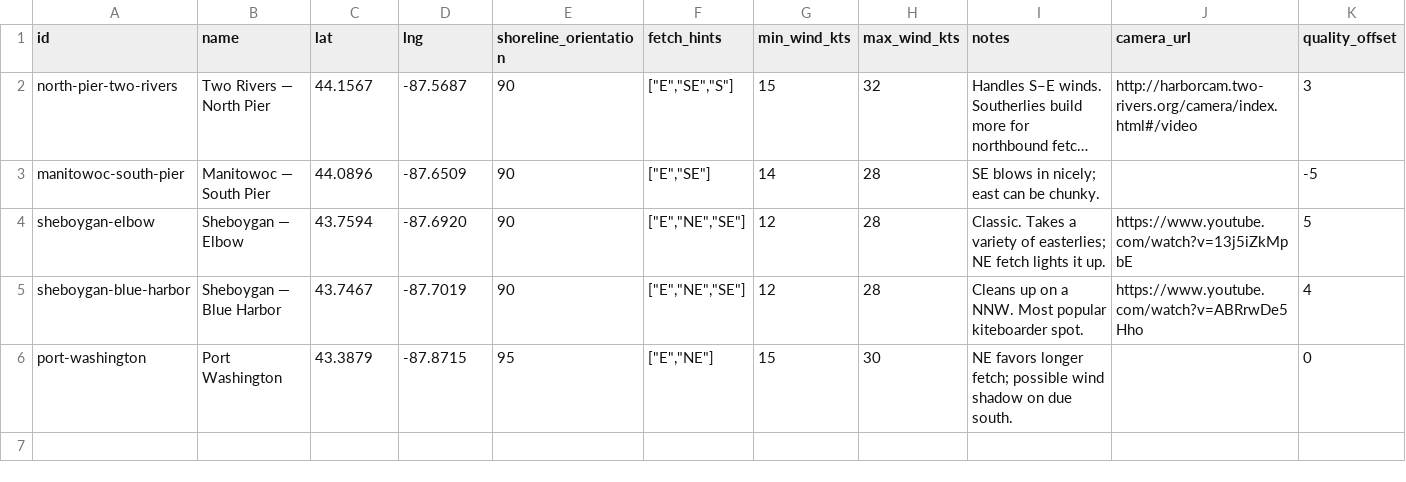
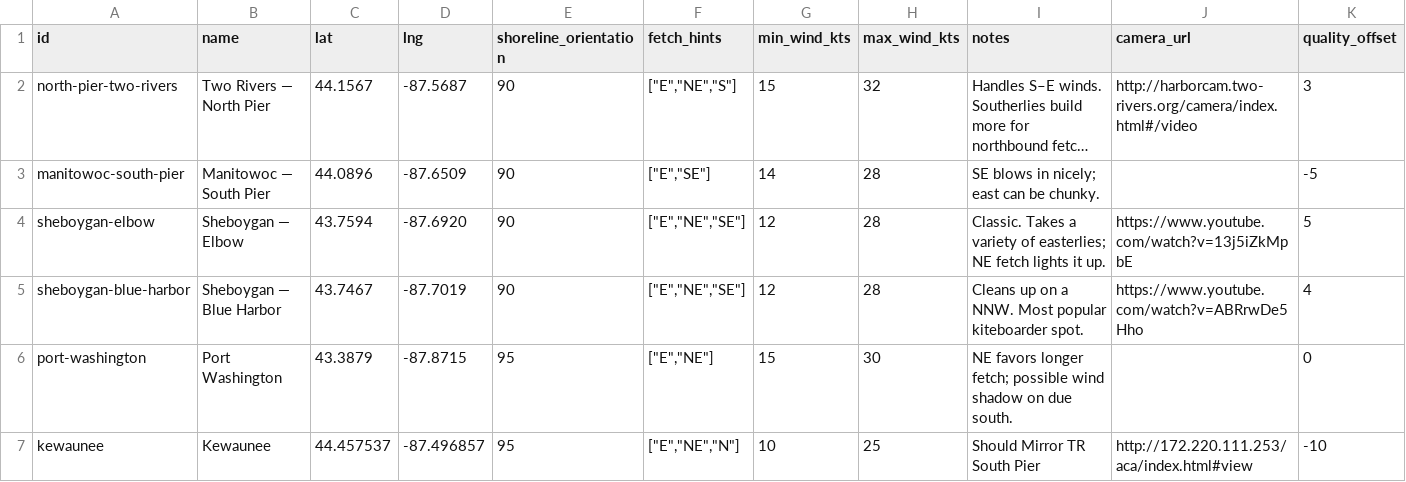
Before and after one commit to zeebecks/Surfs-up, a CSV file: app/data/spots.csv, drawn as a sheet; long unchanged cells end in …; the diff names each change by its address in the sheet, - before the commit and + after, or states it on an @@ line.

Commit message:
added kewaunee

```diff
--- a/app/data/spots.csv
+++ b/app/data/spots.csv
-F2 (fetch_hints): ["E","SE","S"]
+F2 (fetch_hints): ["E","NE","S"]
+row 7: kewaunee | Kewaunee | 44.457537 | -87.496857 | 95 | ["E","NE","N"] | 10 | 25 | Should Mirror TR South Pier | http://172.220.111.253/aca/index.html#view | -10
```
Also changed, not shown: 3 other files.
